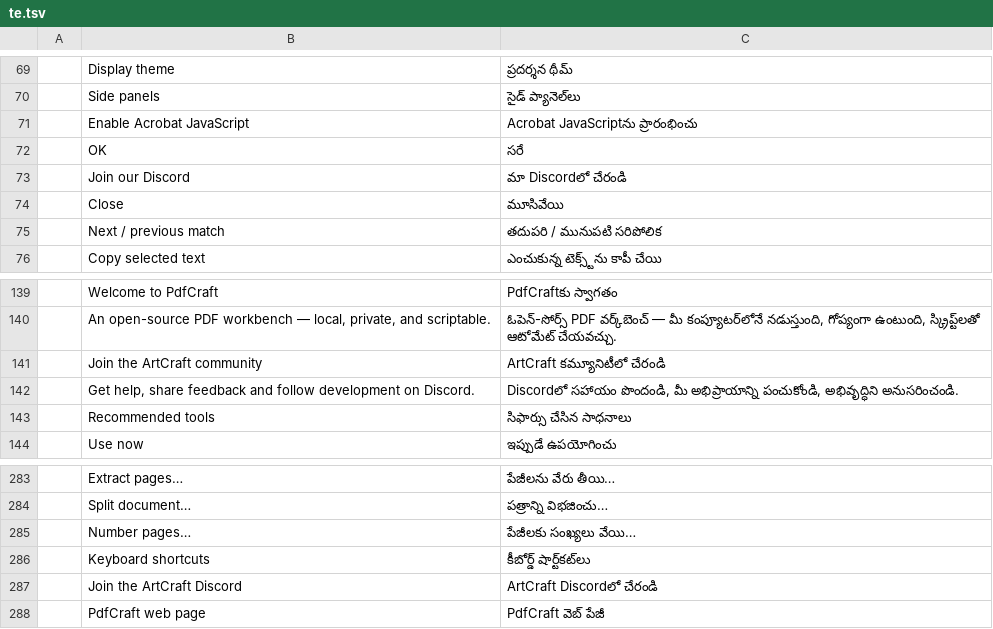
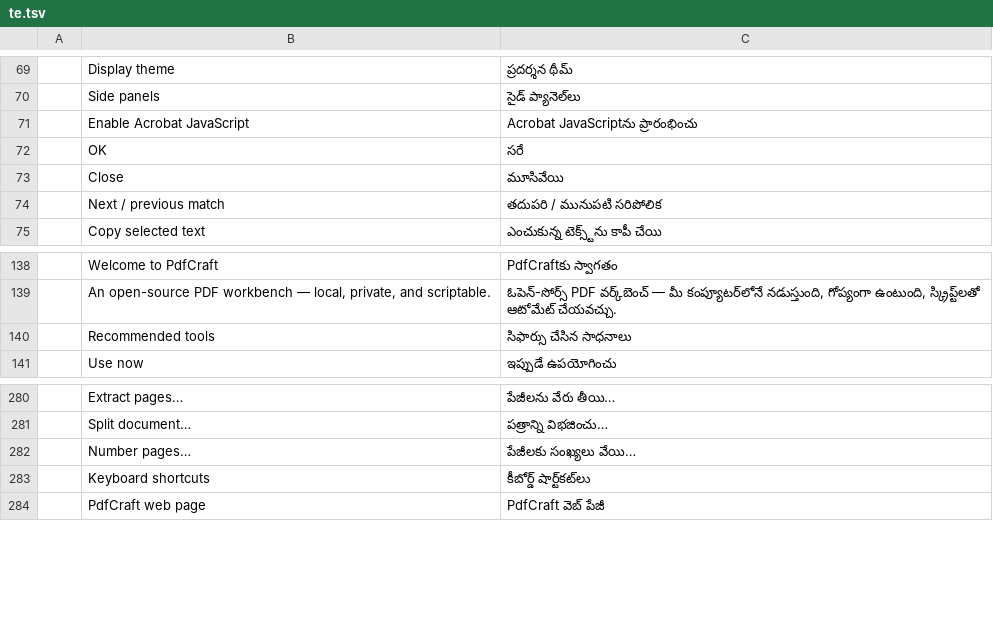
Before and after one commit to Arijac007/prckopis, a TSV file: crates/ui-egui/src/i18n/te.tsv, drawn as a sheet; only a part is shown, gaps mark what is left out; the diff names each change by its address in the sheet, - before the commit and + after, or states it on an @@ line.

```diff
--- a/crates/ui-egui/src/i18n/te.tsv
+++ b/crates/ui-egui/src/i18n/te.tsv
-row 73:  | Join our Discord | మా Discordలో చేరండి
-row 141:  | Join the ArtCraft community | ArtCraft కమ్యూనిటీలో చేరండి
-row 142:  | Get help, share feedback and follow development on Discord. | Discordలో సహాయం పొందండి, మీ అభిప్రాయాన్ని పంచుకోండి, అభివృద్ధిని అనుసరించండి.
-row 287:  | Join the ArtCraft Discord | ArtCraft Discordలో చేరండి
```
Also changed, not shown: crates/ui-egui/src/i18n/bg.tsv, crates/ui-egui/src/i18n/el.tsv, 29 other files.
